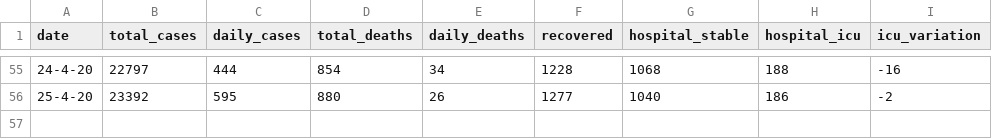
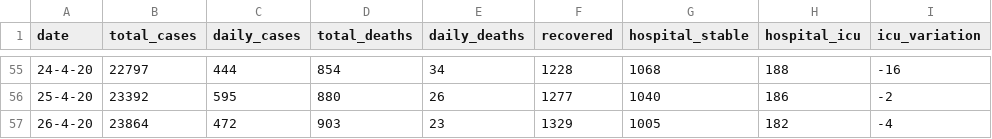
Before and after one commit to w3slley/covid19-portugal-wikipedia, a CSV file: portugal_data.csv, drawn as a sheet; only a part is shown, gaps mark what is left out; the diff names each change by its address in the sheet, - before the commit and + after, or states it on an @@ line.

```diff
--- a/portugal_data.csv
+++ b/portugal_data.csv
+row 57: 26-4-20 | 23864 | 472 | 903 | 23 | 1329 | 1005 | 182 | -4
```
Also changed, not shown: 7 other files.
